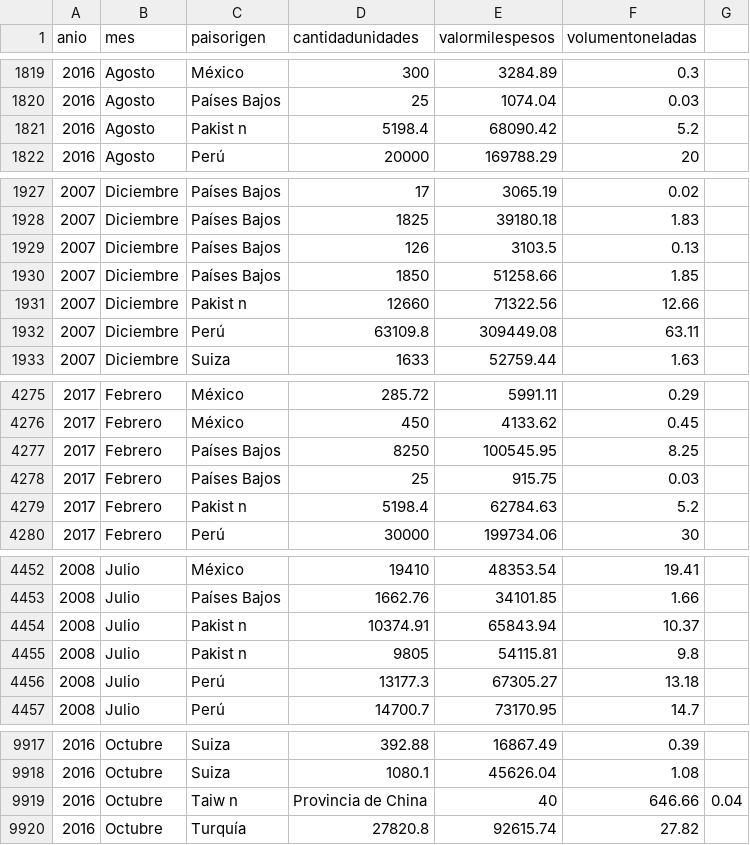
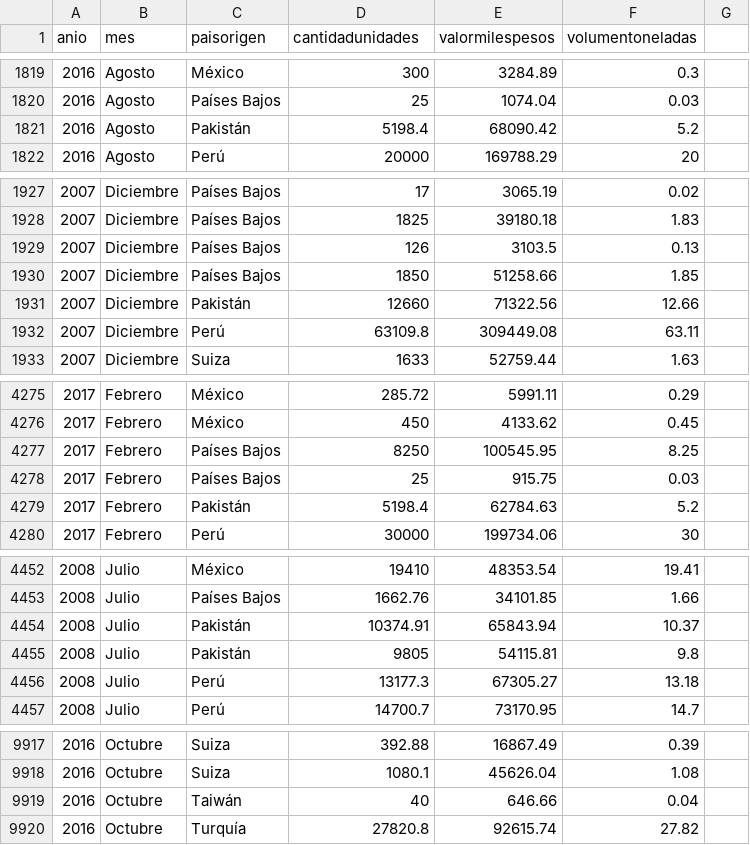
Before and after one commit to lu1sd4/udat, a CSV file: data/global/imports/cacao.csv, drawn as a sheet; only a part is shown, gaps mark what is left out; the diff covers the shown part only.

```diff
--- a/data/global/imports/cacao.csv
+++ b/data/global/imports/cacao.csv
@@ -1820,3 +1820,3 @@ anio,mes,paisorigen,cantidadunidades,valormilespesos,volumentoneladas,
 2016,Agosto,Países Bajos,25,1074.04,0.03,
-2016,Agosto,Pakist n,5198.4,68090.42,5.2,
+2016,Agosto,Pakistán,5198.4,68090.42,5.2,
 2016,Agosto,Perú,20000,169788.29,20,
@@ -1930,3 +1930,3 @@ anio,mes,paisorigen,cantidadunidades,valormilespesos,volumentoneladas,
 2007,Diciembre,Países Bajos,1850,51258.66,1.85,
-2007,Diciembre,Pakist n,12660,71322.56,12.66,
+2007,Diciembre,Pakistán,12660,71322.56,12.66,
 2007,Diciembre,Perú,63109.8,309449.08,63.11,
@@ -4278,3 +4278,3 @@ anio,mes,paisorigen,cantidadunidades,valormilespesos,volumentoneladas,
 2017,Febrero,Países Bajos,25,915.75,0.03,
-2017,Febrero,Pakist n,5198.4,62784.63,5.2,
+2017,Febrero,Pakistán,5198.4,62784.63,5.2,
 2017,Febrero,Perú,30000,199734.06,30,
@@ -4453,4 +4453,4 @@ anio,mes,paisorigen,cantidadunidades,valormilespesos,volumentoneladas,
 2008,Julio,Países Bajos,1662.76,34101.85,1.66,
-2008,Julio,Pakist n,10374.91,65843.94,10.37,
-2008,Julio,Pakist n,9805,54115.81,9.8,
+2008,Julio,Pakistán,10374.91,65843.94,10.37,
+2008,Julio,Pakistán,9805,54115.81,9.8,
 2008,Julio,Perú,13177.3,67305.27,13.18,
@@ -9918,3 +9918,3 @@ anio,mes,paisorigen,cantidadunidades,valormilespesos,volumentoneladas,
 2016,Octubre,Suiza,1080.1,45626.04,1.08,
-2016,Octubre,Taiw n, Provincia de China,40,646.66,0.04
+2016,Octubre,Taiwán,40,646.66,0.04
 2016,Octubre,Turquía,27820.8,92615.74,27.82,
```
Also changed, not shown: 32 edited cells elsewhere in this file, 5 other files.
